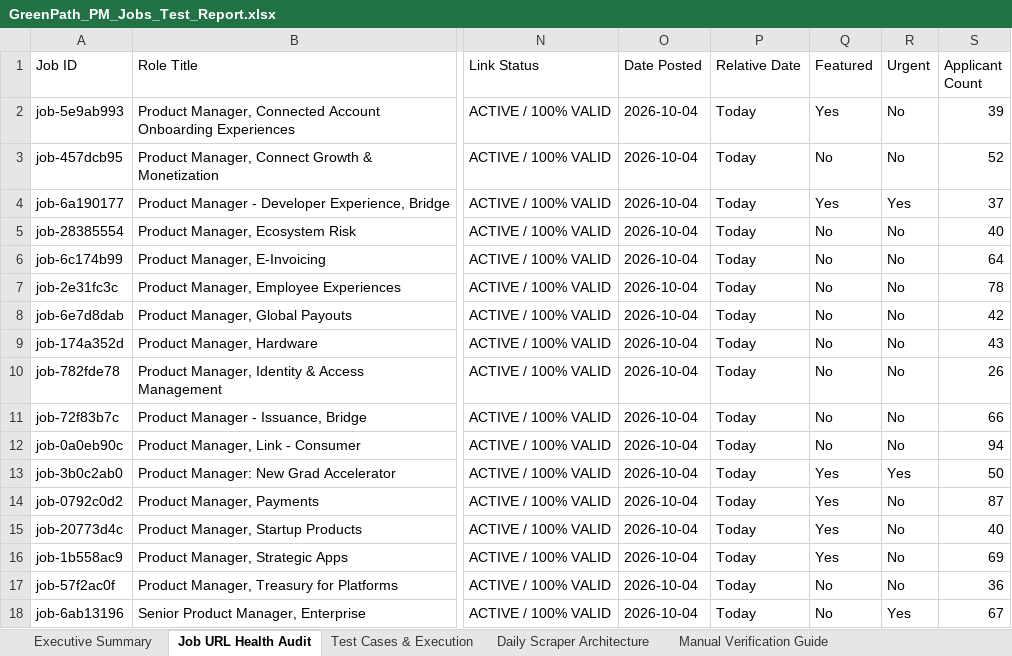
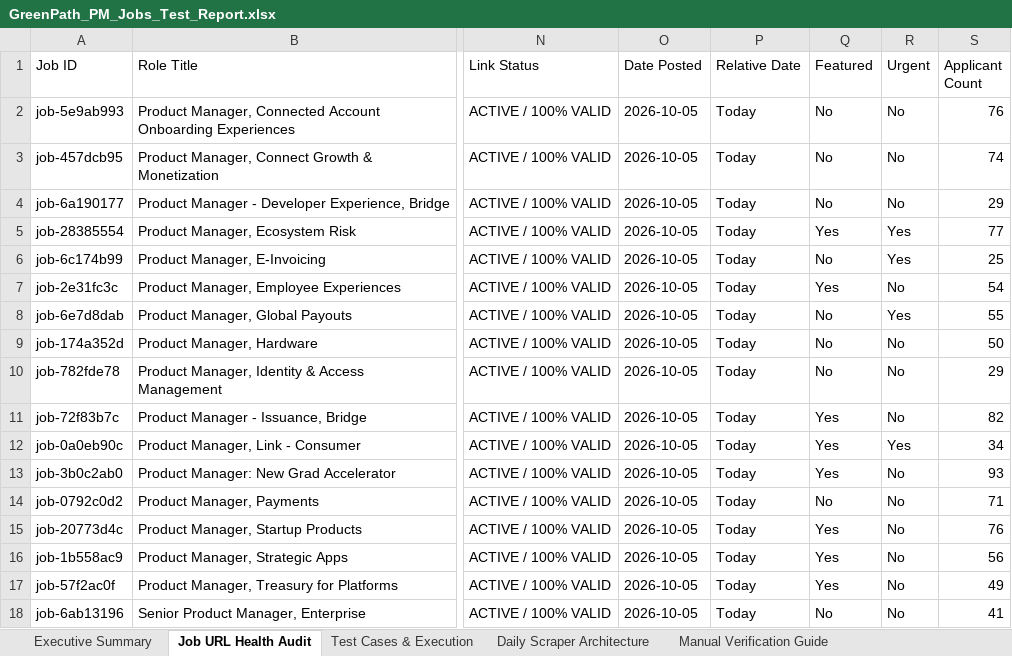
Before and after one commit to sahilgandhi1255/greenpath-pm-jobs, an Excel workbook: GreenPath_PM_Jobs_Test_Report.xlsx, sheet Job URL Health Audit, drawn as a sheet; only a part is shown, gaps mark what is left out; values as stored, in another font and other column widths than the file's, no borders; the diff covers the shown part only; the diff names each change by its address in the sheet, - before the commit and + after, or states it on an @@ line.

```diff
--- a/GreenPath_PM_Jobs_Test_Report.xlsx (sheet Job URL Health Audit)
+++ b/GreenPath_PM_Jobs_Test_Report.xlsx (sheet Job URL Health Audit)
-O2:O18 (Date Posted): 2026-10-04
+O2:O18 (Date Posted): 2026-10-05
-Q2 (Featured): Yes
+Q2 (Featured): No
-S2 (Applicant Count): 39
+S2 (Applicant Count): 76
-S3 (Applicant Count): 52
+S3 (Applicant Count): 74
-Q4 (Featured): Yes
+Q4 (Featured): No
-R4 (Urgent): Yes
+R4 (Urgent): No
-S4 (Applicant Count): 37
+S4 (Applicant Count): 29
-Q5 (Featured): No
+Q5 (Featured): Yes
-R5:R6 (Urgent): No
+R5:R6 (Urgent): Yes
-S5 (Applicant Count): 40
+S5 (Applicant Count): 77
-S6 (Applicant Count): 64
+S6 (Applicant Count): 25
-Q7 (Featured): No
+Q7 (Featured): Yes
-S7 (Applicant Count): 78
+S7 (Applicant Count): 54
-R8 (Urgent): No
+R8 (Urgent): Yes
-S8 (Applicant Count): 42
+S8 (Applicant Count): 55
-S9 (Applicant Count): 43
+S9 (Applicant Count): 50
-S10 (Applicant Count): 26
+S10 (Applicant Count): 29
-Q11:Q12 (Featured): No
+Q11:Q12 (Featured): Yes
-S11 (Applicant Count): 66
+S11 (Applicant Count): 82
-R12 (Urgent): No
+R12 (Urgent): Yes
-S12 (Applicant Count): 94
+S12 (Applicant Count): 34
-R13 (Urgent): Yes
+R13 (Urgent): No
-S13 (Applicant Count): 50
+S13 (Applicant Count): 93
-Q14 (Featured): Yes
+Q14 (Featured): No
-S14 (Applicant Count): 87
+S14 (Applicant Count): 71
-S15 (Applicant Count): 40
+S15 (Applicant Count): 76
-S16 (Applicant Count): 69
+S16 (Applicant Count): 56
-Q17 (Featured): No
+Q17 (Featured): Yes
-S17 (Applicant Count): 36
+S17 (Applicant Count): 49
-R18 (Urgent): Yes
+R18 (Urgent): No
-S18 (Applicant Count): 67
+S18 (Applicant Count): 41
```
Also changed, not shown: 528 edited cells elsewhere in this sheet, sheet Executive Summary, 2 other files.
